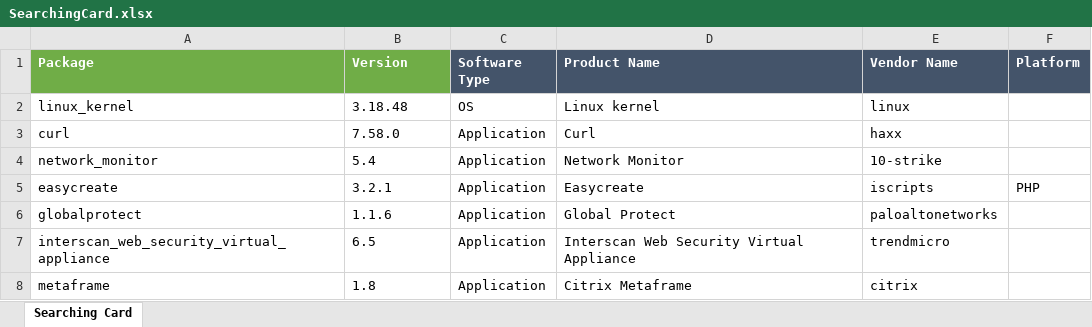
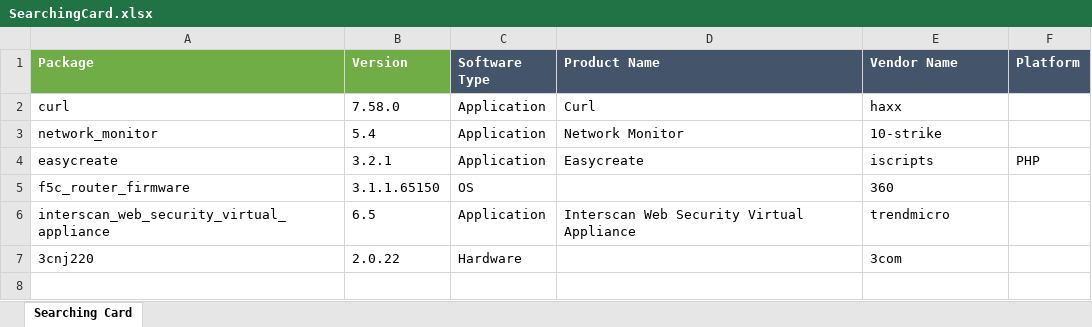
Before and after one commit to antonioforte1995/VISE, an Excel workbook: SearchingCard.xlsx, sheet Searching Card, drawn as a sheet; values as stored, in another font and other column widths than the file's, no borders; removed rows and columns are numbered as before the commit, all else as after; the diff names each change by its address in the sheet, - before the commit and + after, or states it on an @@ line.

```diff
--- a/SearchingCard.xlsx (sheet Searching Card)
+++ b/SearchingCard.xlsx (sheet Searching Card)
-row 2: linux_kernel | 3.18.48 | OS | Linux kernel | linux
-row 6: globalprotect | 1.1.6 | Application | Global Protect | paloaltonetworks
+row 5: f5c_router_firmware | 3.1.1.65150 | OS |  | 360
-row 8: metaframe | 1.8 | Application | Citrix Metaframe | citrix
+row 7: 3cnj220 | 2.0.22 | Hardware |  | 3com
```
Also changed, not shown: 1 other file.
